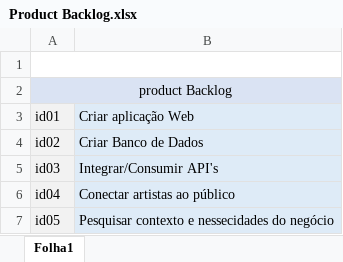
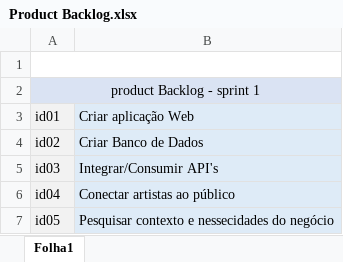
Before and after one commit to Modilon/Arte6, an Excel workbook: Product Backlog.xlsx, sheet Folha1, drawn as a sheet; values as stored, in another font and other column widths than the file's, no borders; charts and pictures not drawn; the diff names each change by its address in the sheet, - before the commit and + after, or states it on an @@ line.

```diff
--- a/Product Backlog.xlsx (sheet Folha1)
+++ b/Product Backlog.xlsx (sheet Folha1)
-A2: product Backlog
+A2: product Backlog - sprint 1
```
Also changed, not shown: 1 other file.
